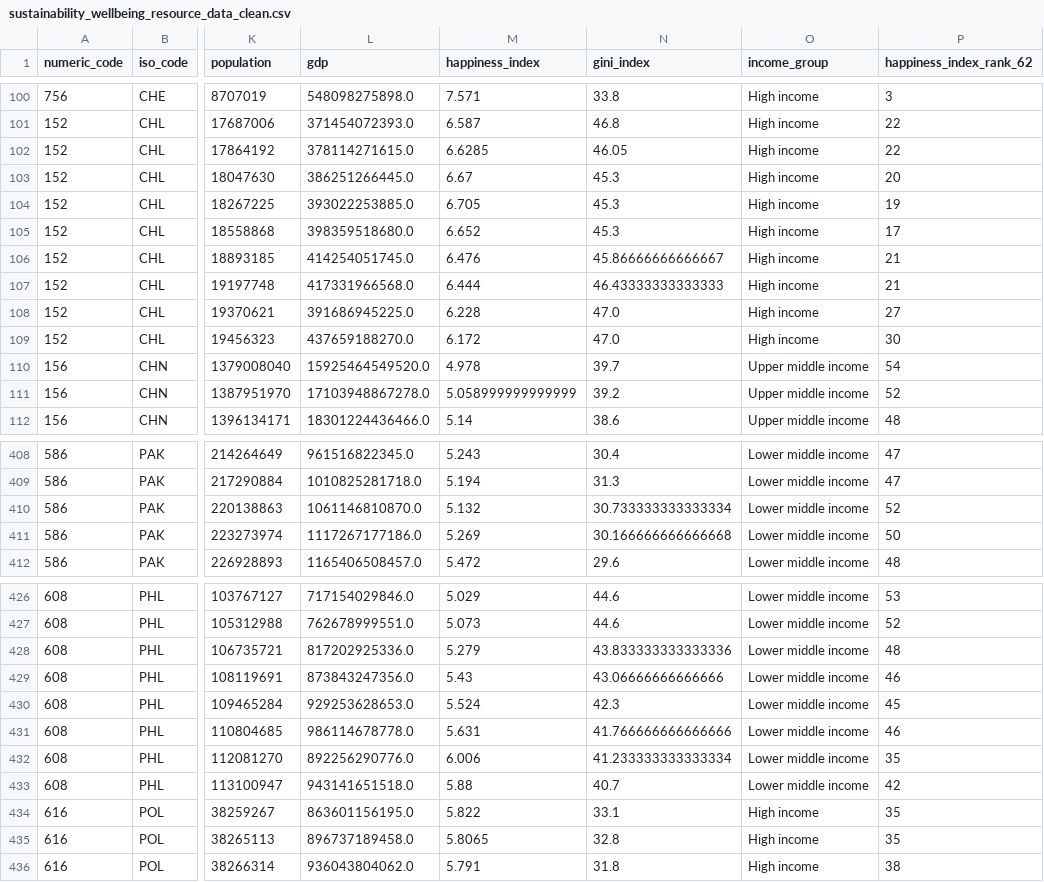
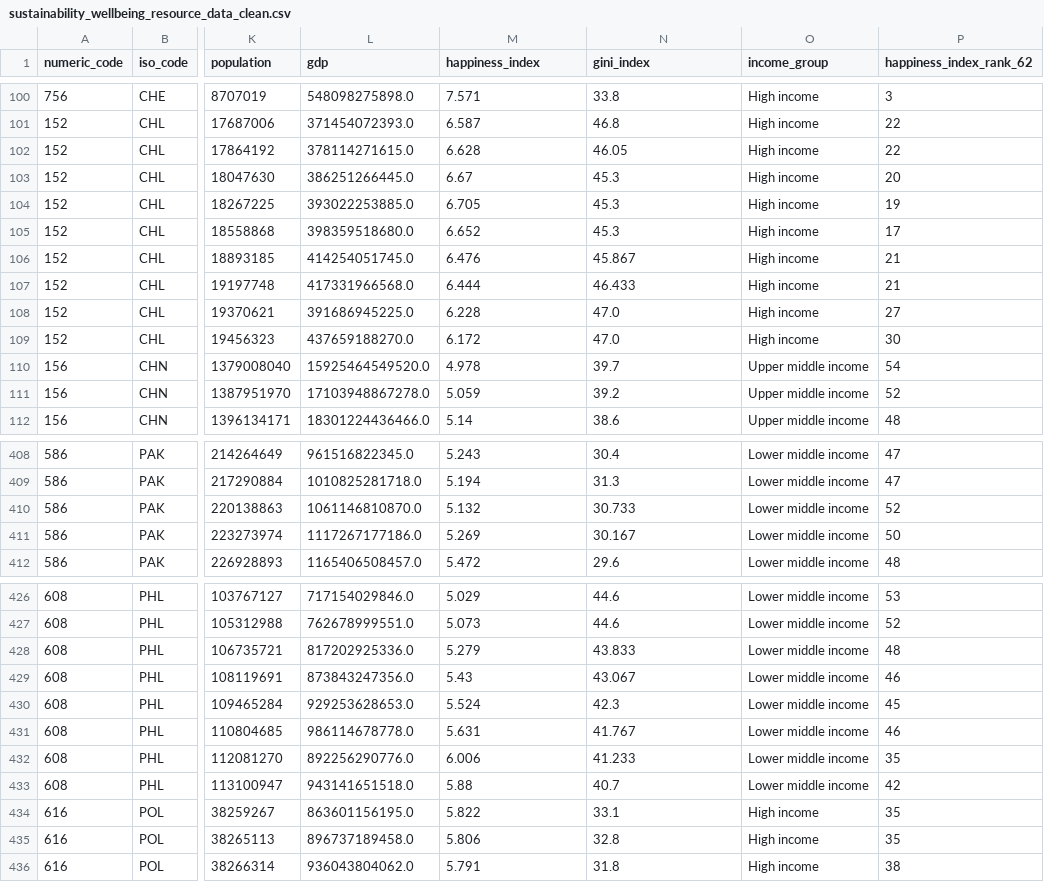
Before and after one commit to dimigarcia/wellbeing_efficiency_project, a CSV file: data/processed/sustainability_wellbeing_resource_data_clean.csv, drawn as a sheet; only a part is shown, gaps mark what is left out; the diff covers the shown part only; the diff names each change by its address in the sheet, - before the commit and + after, or states it on an @@ line.

```diff
--- a/data/processed/sustainability_wellbeing_resource_data_clean.csv
+++ b/data/processed/sustainability_wellbeing_resource_data_clean.csv
-M102 (happiness_index): 6.6285
+M102 (happiness_index): 6.628
-N106 (gini_index): 45.86666666666667
+N106 (gini_index): 45.867
-N107 (gini_index): 46.43333333333333
+N107 (gini_index): 46.433
-M111 (happiness_index): 5.058999999999999
+M111 (happiness_index): 5.059
-N410 (gini_index): 30.733333333333334
+N410 (gini_index): 30.733
-N411 (gini_index): 30.166666666666668
+N411 (gini_index): 30.167
-N428 (gini_index): 43.833333333333336
+N428 (gini_index): 43.833
-N429 (gini_index): 43.06666666666666
+N429 (gini_index): 43.067
-N431 (gini_index): 41.766666666666666
+N431 (gini_index): 41.767
-N432 (gini_index): 41.233333333333334
+N432 (gini_index): 41.233
-M435 (happiness_index): 5.8065
+M435 (happiness_index): 5.806
```
Also changed, not shown: 42 edited cells elsewhere in this file, data/processed/sustainability_wellbeing_resource_data_missing_values.csv, 12 other files.
